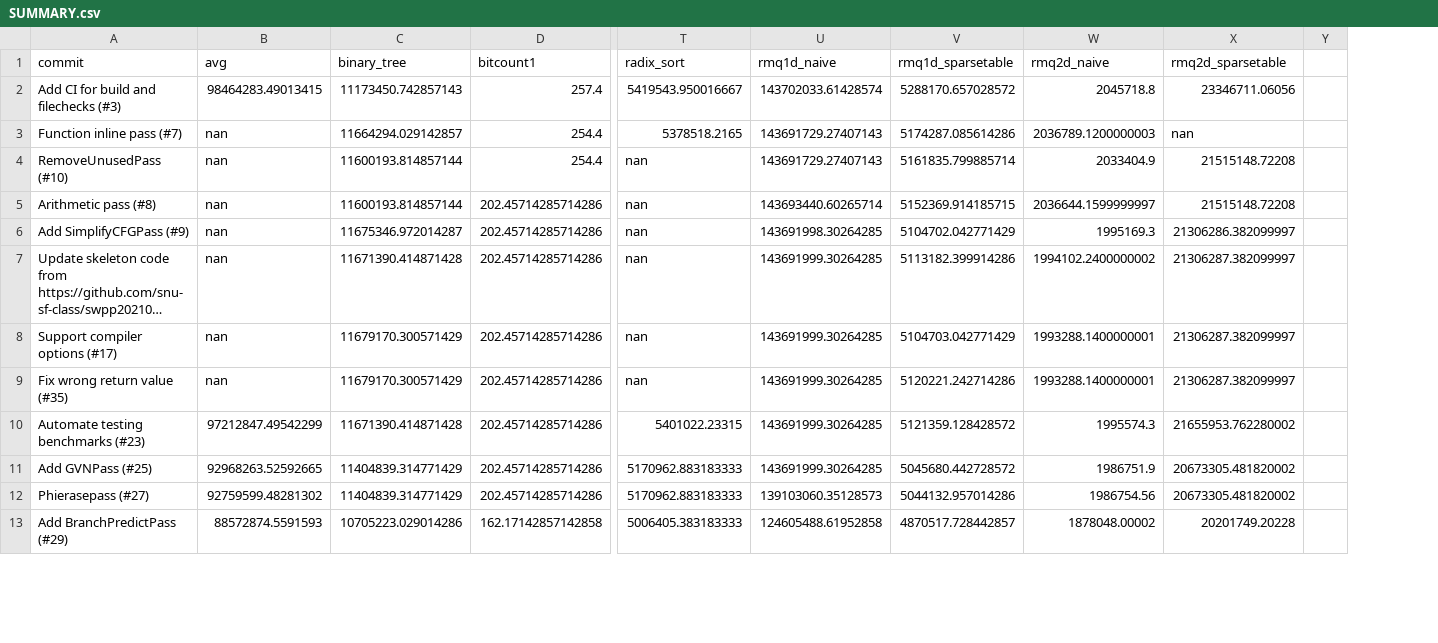
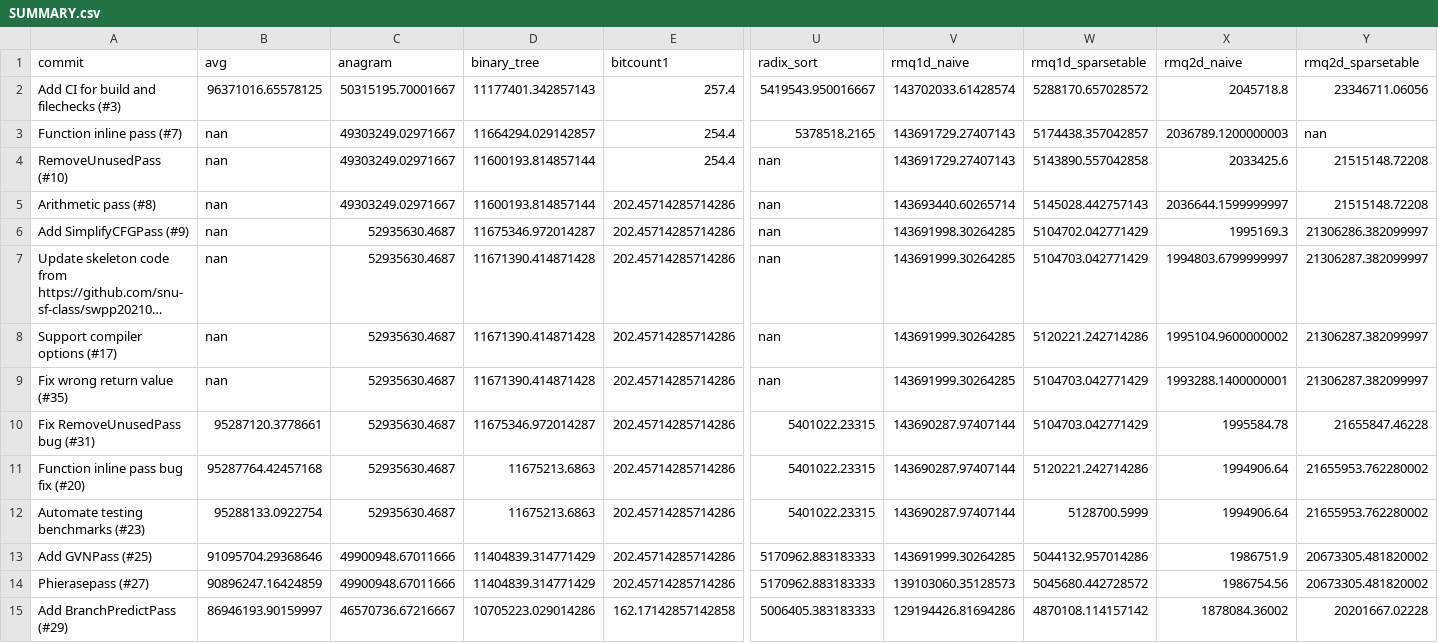
Before and after one commit to CookieHCl/swpp202101-team4, a CSV file: results/SUMMARY.csv, drawn as a sheet; only a part is shown, gaps mark what is left out; long unchanged cells end in …; removed rows and columns are numbered as before the commit, all else as after; rows hold the shown columns only; the diff covers the shown part only; the diff names each change by its address in the sheet, - before the commit and + after, or states it on an @@ line.

Commit message:
Recalculate benchmarks
Add anagram benchmark

```diff
--- a/results/SUMMARY.csv
+++ b/results/SUMMARY.csv
+column C (anagram), rows 2-9: 50315195.70001667 | 49303249.02971667 | 49303249.02971667 | 49303249.02971667 | 52935630.4687 | 52935630.4687 | 52935630.4687 | 52935630.4687; rows 12-15: 52935630.4687 | 49900948.67011666 | 49900948.67011666 | 46570736.67216667
-column Y, empty
-B2 (avg): 98464283.49013415
+B2 (avg): 96371016.65578125
-D2 (binary_tree): 11173450.742857143
+D2 (binary_tree): 11177401.342857143
-W3 (rmq1d_sparsetable): 5174287.085614286
+W3 (rmq1d_sparsetable): 5174438.357042857
-W4 (rmq1d_sparsetable): 5161835.799885714
+W4 (rmq1d_sparsetable): 5143890.557042858
-X4 (rmq2d_naive): 2033404.9
+X4 (rmq2d_naive): 2033425.6
-W5 (rmq1d_sparsetable): 5152369.914185715
+W5 (rmq1d_sparsetable): 5145028.442757143
-W7 (rmq1d_sparsetable): 5113182.399914286
+W7 (rmq1d_sparsetable): 5104703.042771429
-X7 (rmq2d_naive): 1994102.2400000002
+X7 (rmq2d_naive): 1994803.6799999997
-D8:D9 (binary_tree): 11679170.300571429
+D8:D9 (binary_tree): 11671390.414871428
-W8 (rmq1d_sparsetable): 5104703.042771429
+W8 (rmq1d_sparsetable): 5120221.242714286
-X8 (rmq2d_naive): 1993288.1400000001
+X8 (rmq2d_naive): 1995104.9600000002
-W9 (rmq1d_sparsetable): 5120221.242714286
+W9 (rmq1d_sparsetable): 5104703.042771429
+row 10: Fix RemoveUnusedPass bug (#31) | 95287120.3778661 | 52935630.4687 | 11675346.972014287 | 202.45714285714286 | 5401022.23315 | 143690287.97407144 | 5104703.042771429 | 1995584.78 | 21655847.46228
+row 11: Function inline pass bug fix (#20) | 95287764.42457168 | 52935630.4687 | 11675213.6863 | 202.45714285714286 | 5401022.23315 | 143690287.97407144 | 5120221.242714286 | 1994906.64 | 21655953.762280002
-B12 (avg): 97212847.49542299
+B12 (avg): 95288133.0922754
-D12 (binary_tree): 11671390.414871428
+D12 (binary_tree): 11675213.6863
-V12 (rmq1d_naive): 143691999.30264285
+V12 (rmq1d_naive): 143690287.97407144
-W12 (rmq1d_sparsetable): 5121359.128428572
+W12 (rmq1d_sparsetable): 5128700.5999
-X12 (rmq2d_naive): 1995574.3
+X12 (rmq2d_naive): 1994906.64
-B13 (avg): 92968263.52592665
+B13 (avg): 91095704.29368646
-W13 (rmq1d_sparsetable): 5045680.442728572
+W13 (rmq1d_sparsetable): 5044132.957014286
-B14 (avg): 92759599.48281302
+B14 (avg): 90896247.16424859
-W14 (rmq1d_sparsetable): 5044132.957014286
+W14 (rmq1d_sparsetable): 5045680.442728572
-B15 (avg): 88572874.5591593
+B15 (avg): 86946193.90159997
-V15 (rmq1d_naive): 124605488.61952858
+V15 (rmq1d_naive): 129194426.81694286
-W15 (rmq1d_sparsetable): 4870517.728442857
+W15 (rmq1d_sparsetable): 4870108.114157142
-X15 (rmq2d_naive): 1878048.00002
+X15 (rmq2d_naive): 1878084.36002
-Y15 (rmq2d_sparsetable): 20201749.20228
+Y15 (rmq2d_sparsetable): 20201667.02228
```
Also changed, not shown: 25 edited cells elsewhere in this file, results/bubble_sort.csv, results/matmul1.csv, 21 other files.
